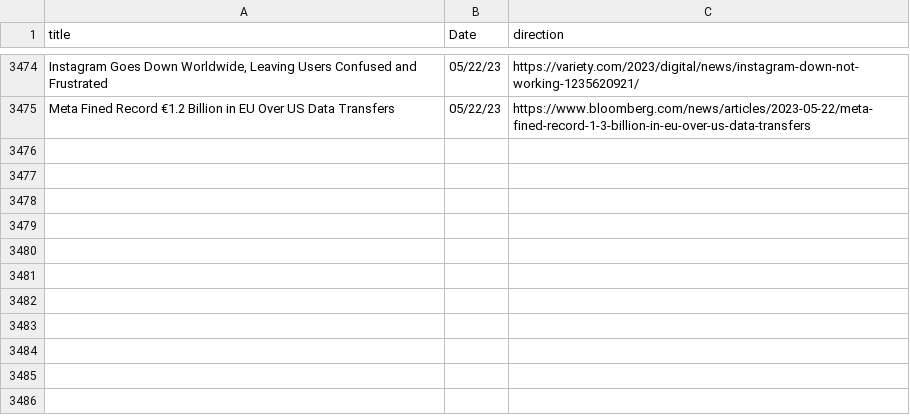
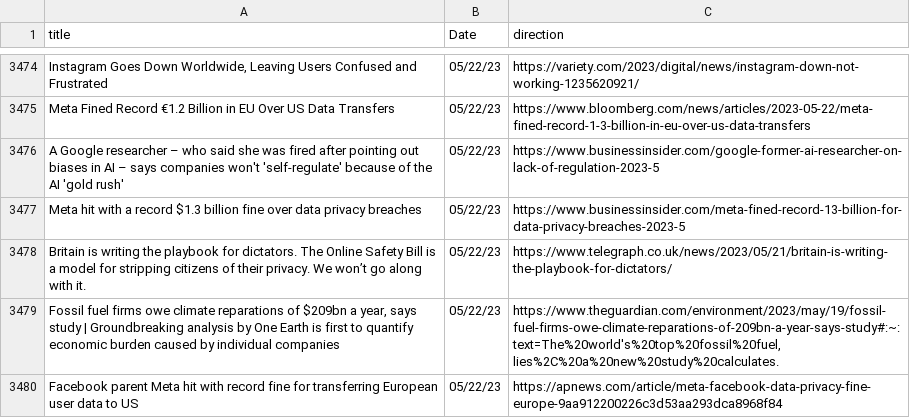
Before and after one commit to jesusyanez/Reddit-scraper-to-html-table, a CSV file: data/techline_data.csv, drawn as a sheet; only a part is shown, gaps mark what is left out; the diff names each change by its address in the sheet, - before the commit and + after, or states it on an @@ line.

```diff
--- a/data/techline_data.csv
+++ b/data/techline_data.csv
+row 3476: A Google researcher – who said she was fired after pointing out biases in AI – says companies won't 'self-regulate' because of the AI 'gold rush' | 05/22/23 | https://www.businessinsider.com/google-former-ai-researcher-on-lack-of-regulation-2023-5
+row 3477: Meta hit with a record $1.3 billion fine over data privacy breaches | 05/22/23 | https://www.businessinsider.com/meta-fined-record-13-billion-for-data-privacy-breaches-2023-5
+row 3478: Britain is writing the playbook for dictators. The Online Safety Bill is a model for stripping citizens of their privacy. We won’t go along with it. | 05/22/23 | https://www.telegraph.co.uk/news/2023/05/21/britain-is-writing-the-playbook-for-dictators/
+row 3479: Fossil fuel firms owe climate reparations of $209bn a year, says study | Groundbreaking analysis by One Earth is first to quantify economic burden caused by individual companies | 05/22/23 | https://www.theguardian.com/environment/2023/may/19/fossil-fuel-firms-owe-climate-reparations-of-209bn-a-year-says-study#:~:text=The%20world's%20top%20fossil%20fuel,lies%2C%20a%20new%20study%20calculates.
+row 3480: Facebook parent Meta hit with record fine for transferring European user data to US | 05/22/23 | https://apnews.com/article/meta-facebook-data-privacy-fine-europe-9aa912200226c3d53aa293dca8968f84
```
Also changed, not shown: data/reddit_submissions.csv.
